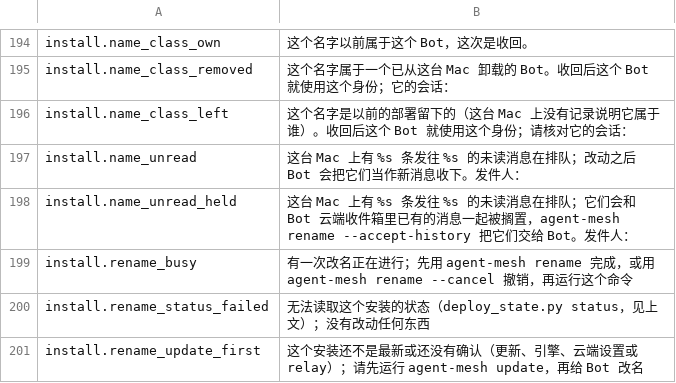
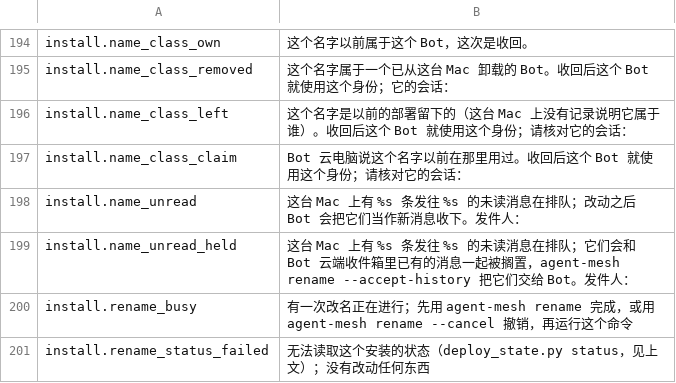
Before and after one commit to xiaozhenliu/agent-mesh, a TSV file: scripts/messages/zh-CN/install.tsv, drawn as a sheet; only a part is shown, gaps mark what is left out; the shorter side is filled out with more unchanged rows.

```diff
--- a/scripts/messages/zh-CN/install.tsv
+++ b/scripts/messages/zh-CN/install.tsv
@@ -196,2 +196,3 @@ install.name_class_removed	这个名字属于一个已从这台 Mac 卸载的 Bo
 install.name_class_left	这个名字是以前的部署留下的（这台 Mac 上没有记录说明它属于谁）。收回后这个 Bot 就使用这个身份；请核对它的会话：
+install.name_class_claim	Bot 云电脑说这个名字以前在那里用过。收回后这个 Bot 就使用这个身份；请核对它的会话：
 install.name_unread	这台 Mac 上有 %s 条发往 %s 的未读消息在排队；改动之后 Bot 会把它们当作新消息收下。发件人：
```
Also changed, not shown: scripts/messages/en/helpers.tsv, scripts/messages/en/install.tsv, 14 other files.
